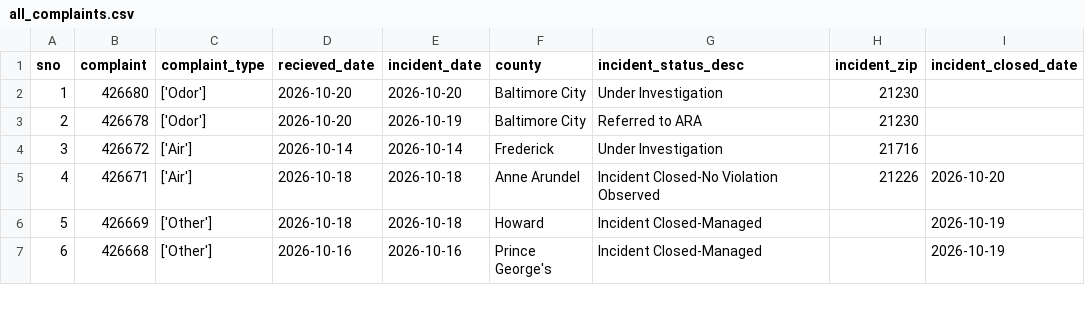
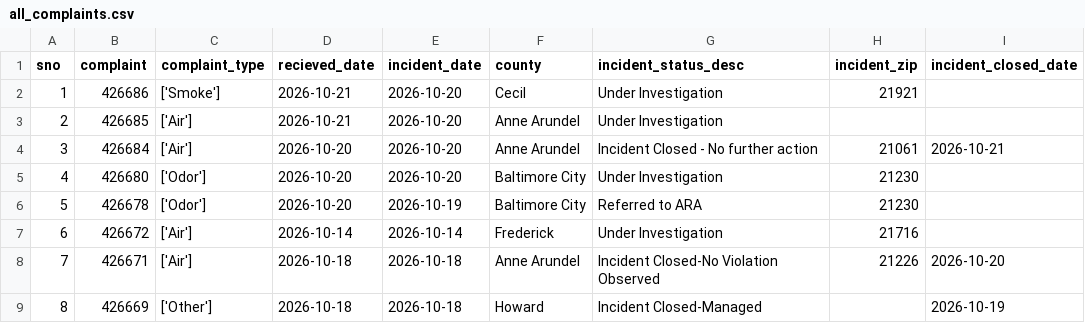
Before and after one commit to ktanner23/live-nicar-pipeline, a CSV file: exported_data/all_complaints.csv, drawn as a sheet; only a part is shown; the shorter side is filled out with more unchanged rows; addresses are those after the commit; the diff names each change by its address in the sheet, - before the commit and + after, or states it on an @@ line.

Commit message:
Automated commit from GitHub Actions

```diff
--- a/exported_data/all_complaints.csv
+++ b/exported_data/all_complaints.csv
+row 2: 1 | 426686 | ['Smoke'] | 2026-10-21 | 2026-10-20 | Cecil | Under Investigation | 21921
+row 3: 2 | 426685 | ['Air'] | 2026-10-21 | 2026-10-20 | Anne Arundel | Under Investigation
+row 4: 3 | 426684 | ['Air'] | 2026-10-20 | 2026-10-20 | Anne Arundel | Incident Closed - No further action | 21061 | 2026-10-21
@@ column A (sno) renumbered from row 5 down @@
```
Also changed, not shown: exported_data/complaint_type_frequency.csv, exported_data/county_frequency.csv, 1 other file.
